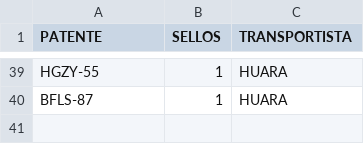
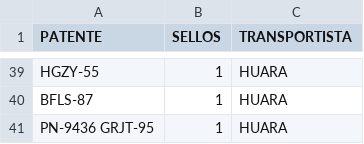
Before and after one commit to SamuelGavilan/BDFSP, a CSV file: BDpatentes.csv, drawn as a sheet; only a part is shown, gaps mark what is left out; the diff names each change by its address in the sheet, - before the commit and + after, or states it on an @@ line.

Commit message:
despacho 4

```diff
--- a/BDpatentes.csv
+++ b/BDpatentes.csv
+row 41: PN-9436 GRJT-95 | 1 | HUARA
```
